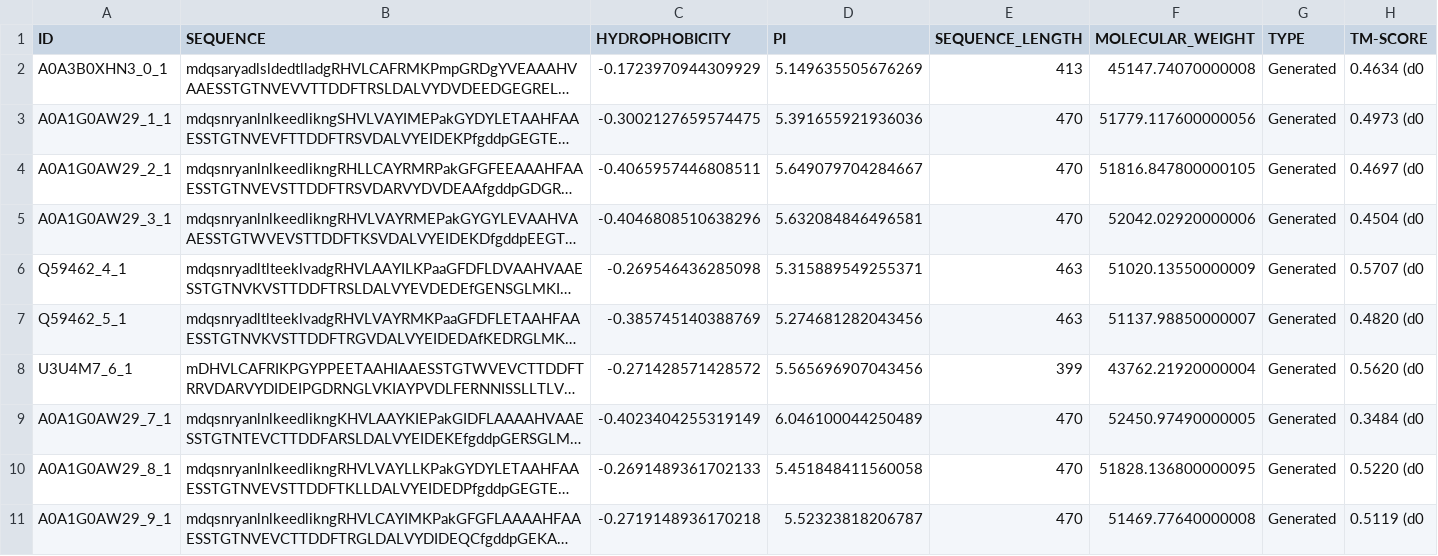
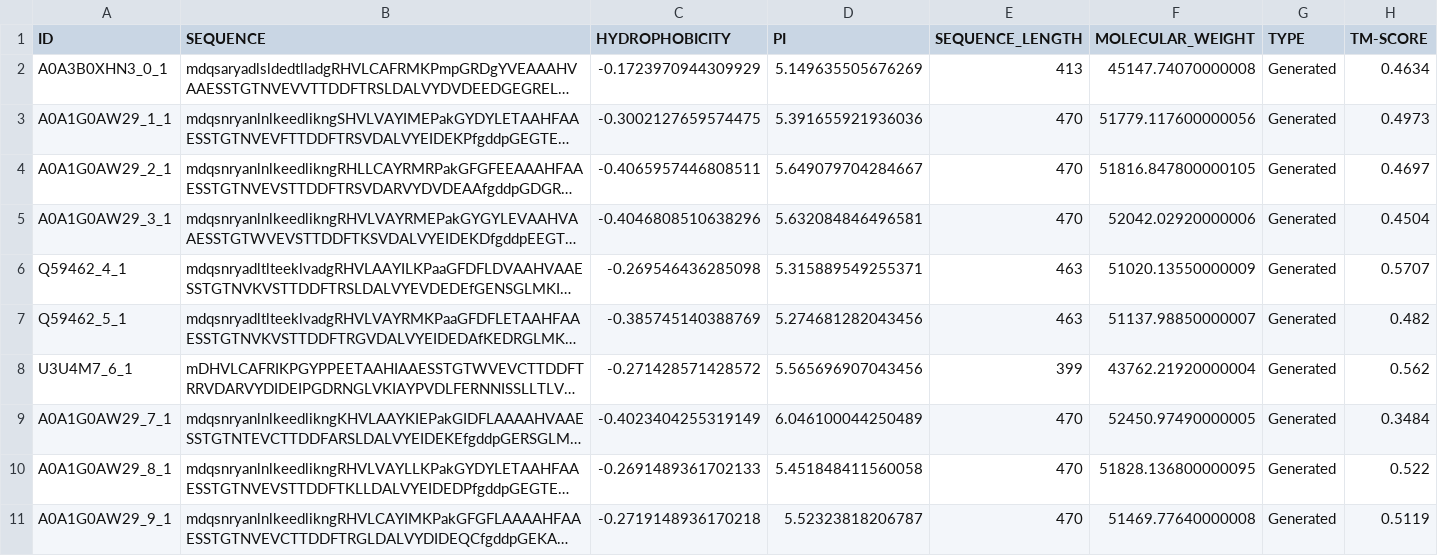
Before and after one commit to emilkack123/BB103X_final, a CSV file: results/final_results.csv, drawn as a sheet; long unchanged cells end in …; the diff names each change by its address in the sheet, - before the commit and + after, or states it on an @@ line.

Commit message:
arbitrary ranking complete for tm score

```diff
--- a/results/final_results.csv
+++ b/results/final_results.csv
-H2 (TM-SCORE): 0.4634 (d0
+H2 (TM-SCORE): 0.4634
-H3 (TM-SCORE): 0.4973 (d0
+H3 (TM-SCORE): 0.4973
-H4 (TM-SCORE): 0.4697 (d0
+H4 (TM-SCORE): 0.4697
-H5 (TM-SCORE): 0.4504 (d0
+H5 (TM-SCORE): 0.4504
-H6 (TM-SCORE): 0.5707 (d0
+H6 (TM-SCORE): 0.5707
-H7 (TM-SCORE): 0.4820 (d0
+H7 (TM-SCORE): 0.482
-H8 (TM-SCORE): 0.5620 (d0
+H8 (TM-SCORE): 0.562
-H9 (TM-SCORE): 0.3484 (d0
+H9 (TM-SCORE): 0.3484
-H10 (TM-SCORE): 0.5220 (d0
+H10 (TM-SCORE): 0.522
-H11 (TM-SCORE): 0.5119 (d0
+H11 (TM-SCORE): 0.5119
```
Also changed, not shown: results/weighted_results.csv, 1 other file.
